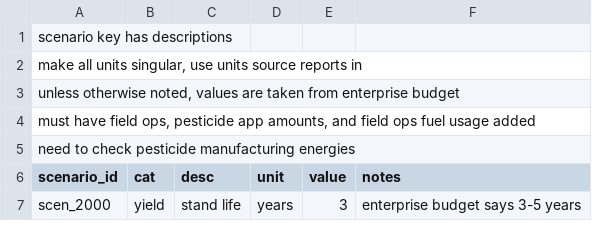
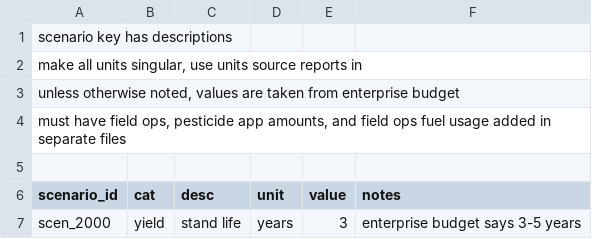
Before and after one commit to vanichols/alfalfa, a CSV file: R/data_in/imperial/base_other.csv, drawn as a sheet; only a part is shown.

```diff
--- a/R/data_in/imperial/base_other.csv
+++ b/R/data_in/imperial/base_other.csv
@@ -3,4 +3,4 @@ scenario key has descriptions,,,,,
 "unless otherwise noted, values are taken from enterprise budget",,,,,
-"must have field ops, pesticide app amounts, and field ops fuel usage added",,,,,
-need to check pesticide manufacturing energies,,,,,
+"must have field ops, pesticide app amounts, and field ops fuel usage added in separate files",,,,,
+,,,,,
 scenario_id,cat,desc,unit,value,notes
```
Also changed, not shown: R/data_in/imperial/base_pests.csv.
